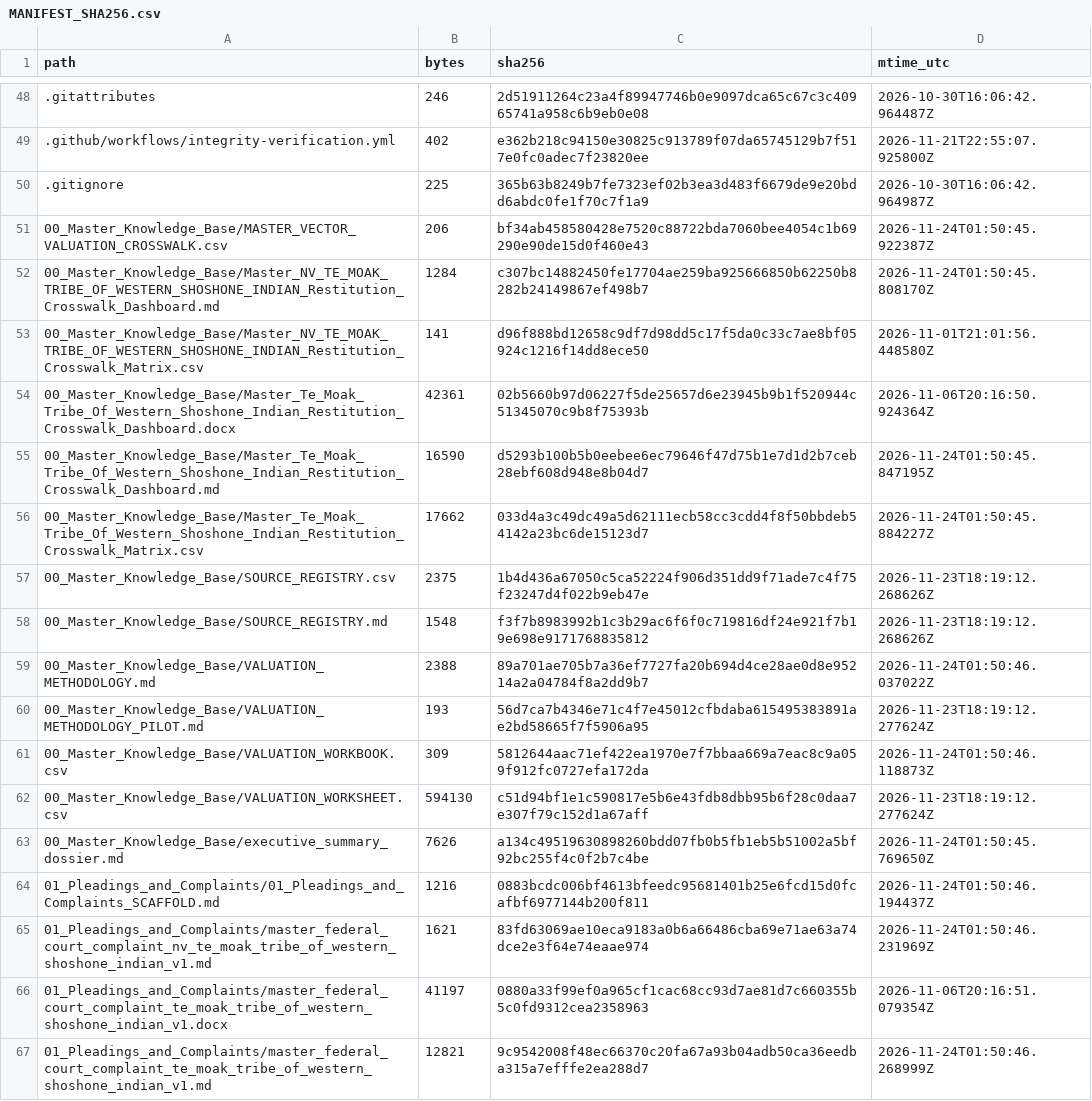
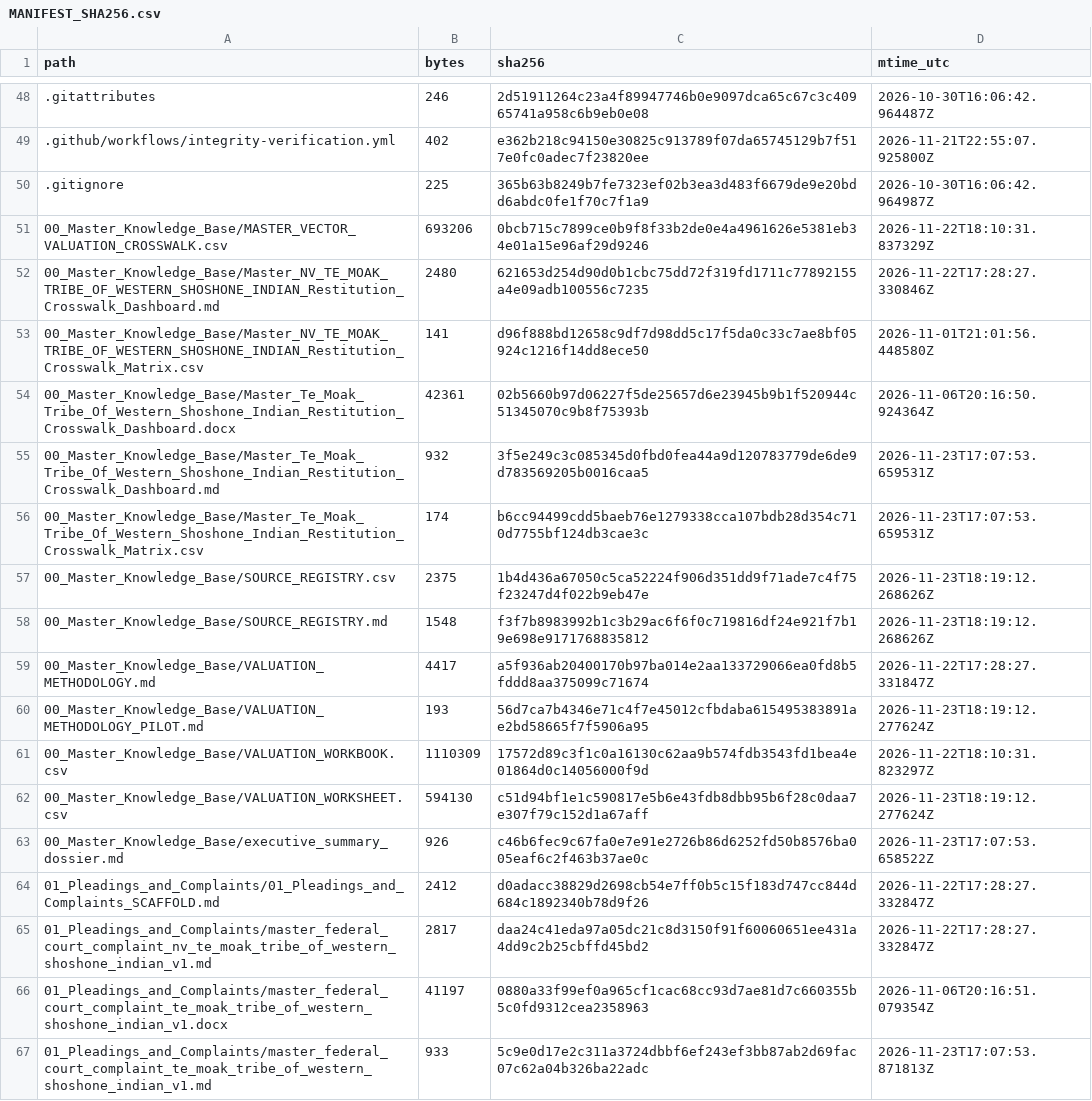
Before and after one commit to GlobalRestitutionAlliance/turtle-island-us-nv-te-moak-tribe-of-western-shoshone-indian-master-litigation, a CSV file: 99_Archives_and_Manifests/MANIFEST_SHA256.csv, drawn as a sheet; only a part is shown, gaps mark what is left out; the diff covers the shown part only.

```diff
--- a/99_Archives_and_Manifests/MANIFEST_SHA256.csv
+++ b/99_Archives_and_Manifests/MANIFEST_SHA256.csv
@@ -50,18 +50,18 @@ path,bytes,sha256,mtime_utc
 .gitignore,225,365b63b8249b7fe7323ef02b3ea3d483f6679de9e20bdd6abdc0fe1f70c7f1a9,2026-10-30T16:06:42.964987Z
-00_Master_Knowledge_Base/MASTER_VECTOR_VALUATION_CROSSWALK.csv,206,bf34ab458580428e7520c88722bda7060bee4054c1b69290e90de15d0f460e43,2026-11-24T01:50:45.922387Z
-00_Master_Knowledge_Base/Master_NV_TE_MOAK_TRIBE_OF_WESTERN_SHOSHONE_INDIAN_Restitution_Crosswalk_Dashboard.md,1284,c307bc14882450fe17704ae259ba925666850b62250b8282b24149867ef498b7,2026-11-24T01:50:45.808170Z
+00_Master_Knowledge_Base/MASTER_VECTOR_VALUATION_CROSSWALK.csv,693206,0bcb715c7899ce0b9f8f33b2de0e4a4961626e5381eb34e01a15e96af29d9246,2026-11-22T18:10:31.837329Z
+00_Master_Knowledge_Base/Master_NV_TE_MOAK_TRIBE_OF_WESTERN_SHOSHONE_INDIAN_Restitution_Crosswalk_Dashboard.md,2480,621653d254d90d0b1cbc75dd72f319fd1711c77892155a4e09adb100556c7235,2026-11-22T17:28:27.330846Z
 00_Master_Knowledge_Base/Master_NV_TE_MOAK_TRIBE_OF_WESTERN_SHOSHONE_INDIAN_Restitution_Crosswalk_Matrix.csv,141,d96f888bd12658c9df7d98dd5c17f5da0c33c7ae8bf05924c1216f14dd8ece50,2026-11-01T21:01:56.448580Z
 00_Master_Knowledge_Base/Master_Te_Moak_Tribe_Of_Western_Shoshone_Indian_Restitution_Crosswalk_Dashboard.docx,42361,02b5660b97d06227f5de25657d6e23945b9b1f520944c51345070c9b8f75393b,2026-11-06T20:16:50.924364Z
-00_Master_Knowledge_Base/Master_Te_Moak_Tribe_Of_Western_Shoshone_Indian_Restitution_Crosswalk_Dashboard.md,16590,d5293b100b5b0eebee6ec79646f47d75b1e7d1d2b7ceb28ebf608d948e8b04d7,2026-11-24T01:50:45.847195Z
-00_Master_Knowledge_Base/Master_Te_Moak_Tribe_Of_Western_Shoshone_Indian_Restitution_Crosswalk_Matrix.csv,17662,033d4a3c49dc49a5d62111ecb58cc3cdd4f8f50bbdeb54142a23bc6de15123d7,2026-11-24T01:50:45.884227Z
+00_Master_Knowledge_Base/Master_Te_Moak_Tribe_Of_Western_Shoshone_Indian_Restitution_Crosswalk_Dashboard.md,932,3f5e249c3c085345d0fbd0fea44a9d120783779de6de9d783569205b0016caa5,2026-11-23T17:07:53.659531Z
+00_Master_Knowledge_Base/Master_Te_Moak_Tribe_Of_Western_Shoshone_Indian_Restitution_Crosswalk_Matrix.csv,174,b6cc94499cdd5baeb76e1279338cca107bdb28d354c710d7755bf124db3cae3c,2026-11-23T17:07:53.659531Z
 00_Master_Knowledge_Base/SOURCE_REGISTRY.csv,2375,1b4d436a67050c5ca52224f906d351dd9f71ade7c4f75f23247d4f022b9eb47e,2026-11-23T18:19:12.268626Z
 00_Master_Knowledge_Base/SOURCE_REGISTRY.md,1548,f3f7b8983992b1c3b29ac6f6f0c719816df24e921f7b19e698e9171768835812,2026-11-23T18:19:12.268626Z
-00_Master_Knowledge_Base/VALUATION_METHODOLOGY.md,2388,89a701ae705b7a36ef7727fa20b694d4ce28ae0d8e95214a2a04784f8a2dd9b7,2026-11-24T01:50:46.037022Z
+00_Master_Knowledge_Base/VALUATION_METHODOLOGY.md,4417,a5f936ab20400170b97ba014e2aa133729066ea0fd8b5fddd8aa375099c71674,2026-11-22T17:28:27.331847Z
 00_Master_Knowledge_Base/VALUATION_METHODOLOGY_PILOT.md,193,56d7ca7b4346e71c4f7e45012cfbdaba615495383891ae2bd58665f7f5906a95,2026-11-23T18:19:12.277624Z
-00_Master_Knowledge_Base/VALUATION_WORKBOOK.csv,309,5812644aac71ef422ea1970e7f7bbaa669a7eac8c9a059f912fc0727efa172da,2026-11-24T01:50:46.118873Z
+00_Master_Knowledge_Base/VALUATION_WORKBOOK.csv,1110309,17572d89c3f1c0a16130c62aa9b574fdb3543fd1bea4e01864d0c14056000f9d,2026-11-22T18:10:31.823297Z
 00_Master_Knowledge_Base/VALUATION_WORKSHEET.csv,594130,c51d94bf1e1c590817e5b6e43fdb8dbb95b6f28c0daa7e307f79c152d1a67aff,2026-11-23T18:19:12.277624Z
-00_Master_Knowledge_Base/executive_summary_dossier.md,7626,a134c49519630898260bdd07fb0b5fb1eb5b51002a5bf92bc255f4c0f2b7c4be,2026-11-24T01:50:45.769650Z
-01_Pleadings_and_Complaints/01_Pleadings_and_Complaints_SCAFFOLD.md,1216,0883bcdc006bf4613bfeedc95681401b25e6fcd15d0fcafbf6977144b200f811,2026-11-24T01:50:46.194437Z
-01_Pleadings_and_Complaints/master_federal_court_complaint_nv_te_moak_tribe_of_western_shoshone_indian_v1.md,1621,83fd63069ae10eca9183a0b6a66486cba69e71ae63a74dce2e3f64e74eaae974,2026-11-24T01:50:46.231969Z
+00_Master_Knowledge_Base/executive_summary_dossier.md,926,c46b6fec9c67fa0e7e91e2726b86d6252fd50b8576ba005eaf6c2f463b37ae0c,2026-11-23T17:07:53.658522Z
+01_Pleadings_and_Complaints/01_Pleadings_and_Complaints_SCAFFOLD.md,2412,d0adacc38829d2698cb54e7ff0b5c15f183d747cc844d684c1892340b78d9f26,2026-11-22T17:28:27.332847Z
+01_Pleadings_and_Complaints/master_federal_court_complaint_nv_te_moak_tribe_of_western_shoshone_indian_v1.md,2817,daa24c41eda97a05dc21c8d3150f91f60060651ee431a4dd9c2b25cbffd45bd2,2026-11-22T17:28:27.332847Z
 01_Pleadings_and_Complaints/master_federal_court_complaint_te_moak_tribe_of_western_shoshone_indian_v1.docx,41197,0880a33f99ef0a965cf1cac68cc93d7ae81d7c660355b5c0fd9312cea2358963,2026-11-06T20:16:51.079354Z
-01_Pleadings_and_Complaints/master_federal_court_complaint_te_moak_tribe_of_western_shoshone_indian_v1.md,12821,9c9542008f48ec66370c20fa67a93b04adb50ca36eedba315a7efffe2ea288d7,2026-11-24T01:50:46.268999Z
+01_Pleadings_and_Complaints/master_federal_court_complaint_te_moak_tribe_of_western_shoshone_indian_v1.md,933,5c9e0d17e2c311a3724dbbf6ef243ef3bb87ab2d69fac07c62a04b326ba22adc,2026-11-23T17:07:53.871813Z
```
Also changed, not shown: 80 edited cells elsewhere in this file, 37 other files.
